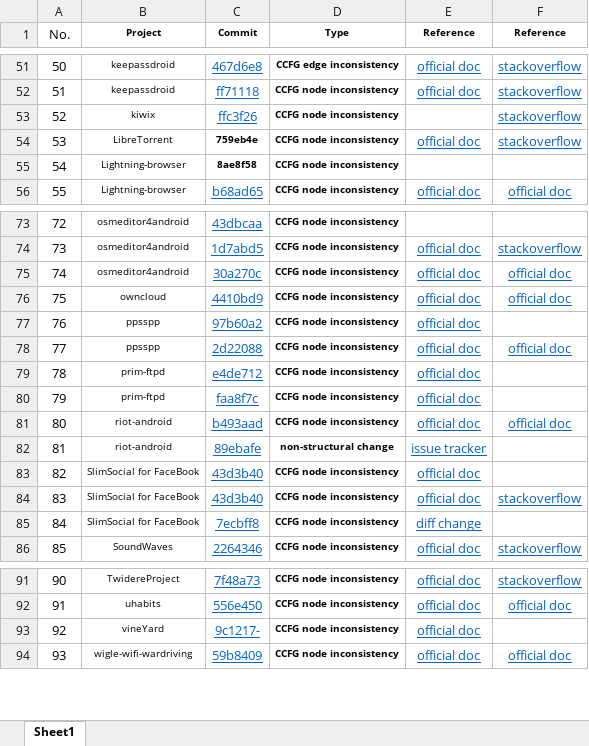
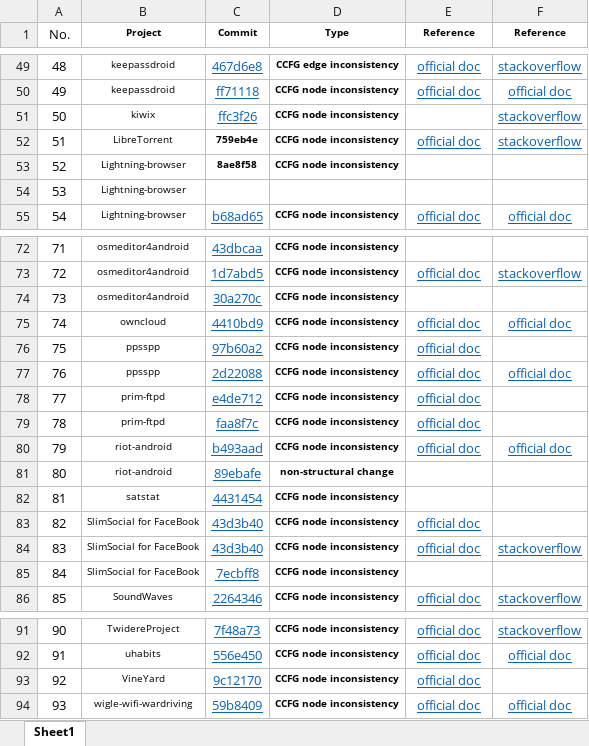
Before and after one commit to CiderAnalyzer/CiderAnalyzer.github.io, an Excel workbook: empirical.xlsx, sheet Sheet1, drawn as a sheet; only a part is shown, gaps mark what is left out; values as stored, in another font and other column widths than the file's, no borders; addresses are those after the commit; the diff covers the shown part only; the diff names each change by its address in the sheet, - before the commit and + after, or states it on an @@ line.

Commit message:
minor issue on empirical

```diff
--- a/empirical.xlsx (sheet Sheet1)
+++ b/empirical.xlsx (sheet Sheet1)
@@ column A (No.) renumbered between rows 24 and 81 @@
-F50 (Reference): stackoverflow
+F50 (Reference): official doc
+row 54: 53 | Lightning-browser
-E74 (Reference): official doc
+E74 (Reference): (empty)
-F74 (Reference): official doc
+F74 (Reference): (empty)
-E81 (Reference): issue tracker
+E81 (Reference): (empty)
+row 82: 81 | satstat | 4431454 | CCFG node inconsistency
-E85 (Reference): diff change
+E85 (Reference): (empty)
-B93 (Project): vineYard
+B93 (Project): VineYard
-C93 (Commit): 9c1217-
+C93 (Commit): 9c12170
```
Also changed, not shown: 2 removed rows and 17 edited cells elsewhere in this sheet.
